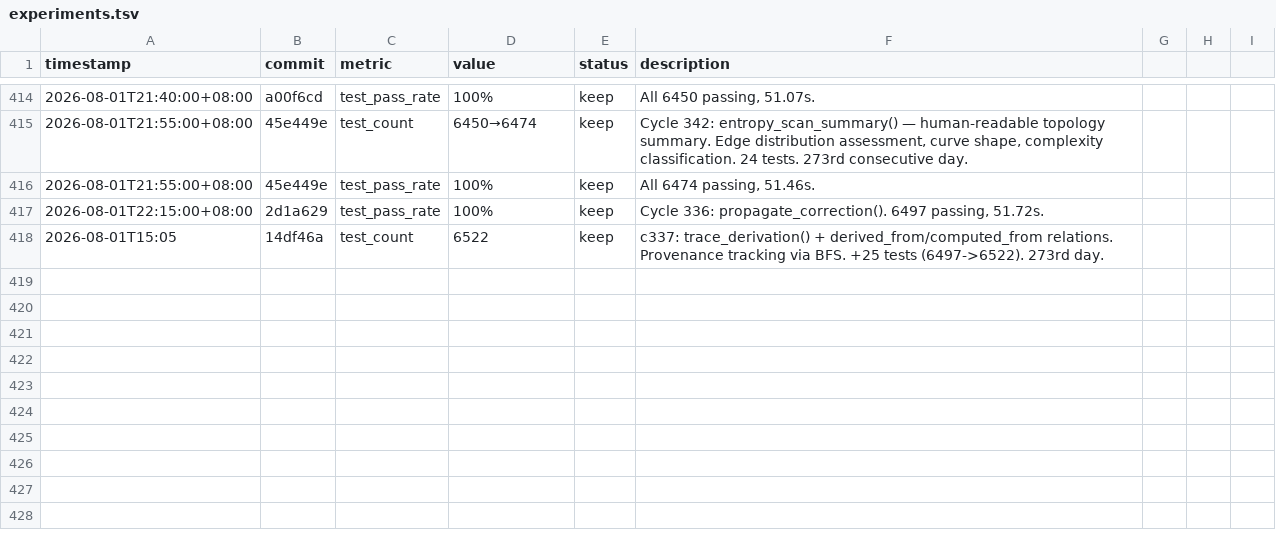
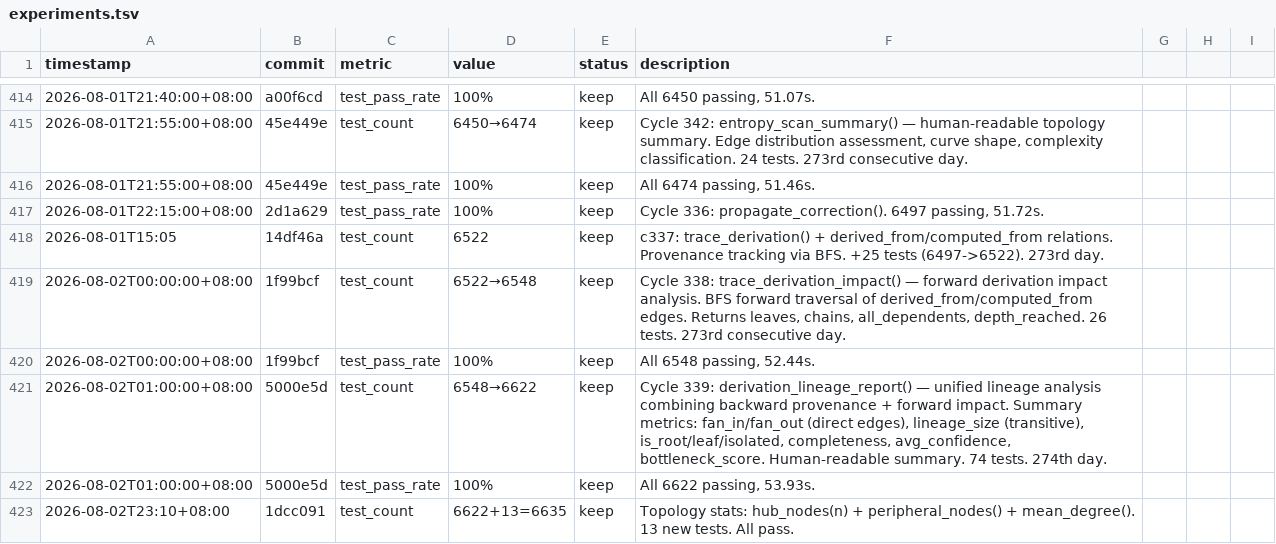
Before and after one commit to robertsong2019/12-factor-agents-explorer, a TSV file: projects/agent-memory-graph/experiments.tsv, drawn as a sheet; only a part is shown, gaps mark what is left out.

Commit message:
experiments: log topology stats cycle

```diff
--- a/projects/agent-memory-graph/experiments.tsv
+++ b/projects/agent-memory-graph/experiments.tsv
@@ -418 +418,6 @@ timestamp	commit	metric	value	status	description
 2026-08-01T15:05	14df46a	test_count	6522	keep	c337: trace_derivation() + derived_from/computed_from relations. Provenance tracking via BFS. +25 tests (6497->6522). 273rd day.
+2026-08-02T00:00:00+08:00	1f99bcf	test_count	6522→6548	keep	Cycle 338: trace_derivation_impact() — forward derivation impact analysis. BFS forward traversal of derived_from/computed_from edges. Returns leaves, chains, all_dependents, depth_reached. 26 tests. 273rd consecutive day.
+2026-08-02T00:00:00+08:00	1f99bcf	test_pass_rate	100%	keep	All 6548 passing, 52.44s.
+2026-08-02T01:00:00+08:00	5000e5d	test_count	6548→6622	keep	Cycle 339: derivation_lineage_report() — unified lineage analysis combining backward provenance + forward impact. Summary metrics: fan_in/fan_out (direct edges), lineage_size (transitive), is_root/leaf/isolated, completeness, avg_confidence, bottleneck_score. Human-readable summary. 74 tests. 274th day.
+2026-08-02T01:00:00+08:00	5000e5d	test_pass_rate	100%	keep	All 6622 passing, 53.93s.
+2026-08-02T23:10+08:00	1dcc091	test_count	6622+13=6635	keep	Topology stats: hub_nodes(n) + peripheral_nodes() + mean_degree(). 13 new tests. All pass.
```
